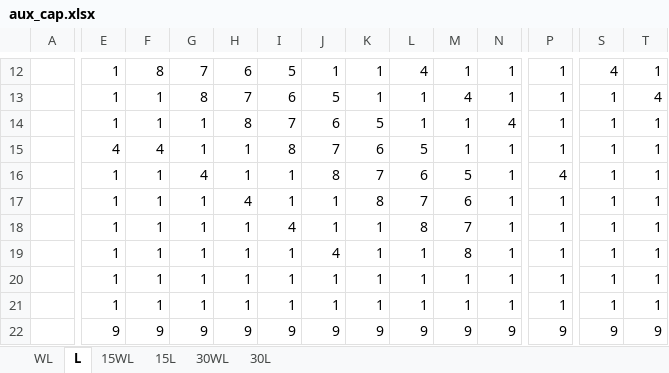
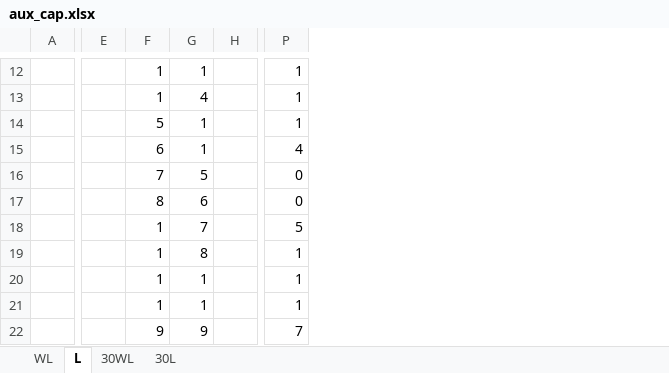
Before and after one commit to LatcomSA/AIMallas, an Excel workbook: Scheduling/Aux&Cap/aux_cap.xlsx, sheet L, drawn as a sheet; only a part is shown, gaps mark what is left out; values as stored, in another font and other column widths than the file's, no cell formats; removed rows and columns are numbered as before the commit, all else as after; rows hold the shown columns only; the diff covers the shown part only; the diff names each change by its address in the sheet, - before the commit and + after, or states it on an @@ line.

```diff
--- a/Scheduling/Aux&Cap/aux_cap.xlsx (sheet L)
+++ b/Scheduling/Aux&Cap/aux_cap.xlsx (sheet L)
@@ sheet tab hidden: 15WL @@
@@ sheet tab hidden: 15L @@
-column I, rows 12-15: 5 | 6 | 7 | 8; rows 17-22: 1 | 4 | 1 | 1 | 1 | 9
-column J, rows 12-15: 1 | 5 | 6 | 7; rows 17-22: 1 | 1 | 4 | 1 | 1 | 9
-column K, rows 12-15: 1 | 1 | 5 | 6; rows 17-22: 8 | 1 | 1 | 1 | 1 | 9
-column L, rows 12-15: 4 | 1 | 1 | 5; rows 17-22: 7 | 8 | 1 | 1 | 1 | 9
-column M, rows 12-15: 1 | 4 | 1 | 1; rows 17-22: 6 | 7 | 8 | 1 | 1 | 9
-column N, rows 12-15: 1 | 1 | 4 | 1; rows 17-22: 1 | 1 | 1 | 1 | 1 | 9
-column S, rows 12-15: 4 | 1 | 1 | 1; rows 17-22: 1 | 1 | 1 | 1 | 1 | 9
-column T, rows 12-15: 1 | 4 | 1 | 1; rows 17-22: 1 | 1 | 1 | 1 | 1 | 9
-E12:E14: 1
+E12:E14: (empty)
-F12: 8
+F12: 1
-G12: 7
+G12: 1
-H12: 6
+H12: (empty)
-G13: 8
+G13: 4
-H13: 7
+H13: (empty)
-F14: 1
+F14: 5
-H14: 8
+H14: (empty)
-E15: 4
+E15: (empty)
-F15: 4
+F15: 6
-H15: 1
+H15: (empty)
-P15: 1
+P15: 4
-row 16:  | 1 | 1 | 4 | 1 | 1 | 8 | 7 | 6 | 5 | 1 | 4 | 1 | 1
+row 16:  |  | 7 | 5 |  | 0
-E17:E21: 1
+E17:E21: (empty)
-F17: 1
+F17: 8
-G17: 1
+G17: 6
-H17: 4
+H17: (empty)
-P17: 1
+P17: 0
-G18: 1
+G18: 7
-H18:H21: 1
+H18:H21: (empty)
-P18: 1
+P18: 5
-G19: 1
+G19: 8
-E22: 9
+E22: (empty)
-H22: 9
+H22: (empty)
-P22: 9
+P22: 7
```
Also changed, not shown: 12 added rows, 12 removed rows, 14 added columns, 16 removed columns and 109 edited cells elsewhere in this sheet, sheet WL, sheet 30WL, sheet 30L, cell formats, formulas that keep their value, charts or pictures, Forecasting/forecst.xlsx, Rostering/archivo_cap.xlsx, 13 other files.
